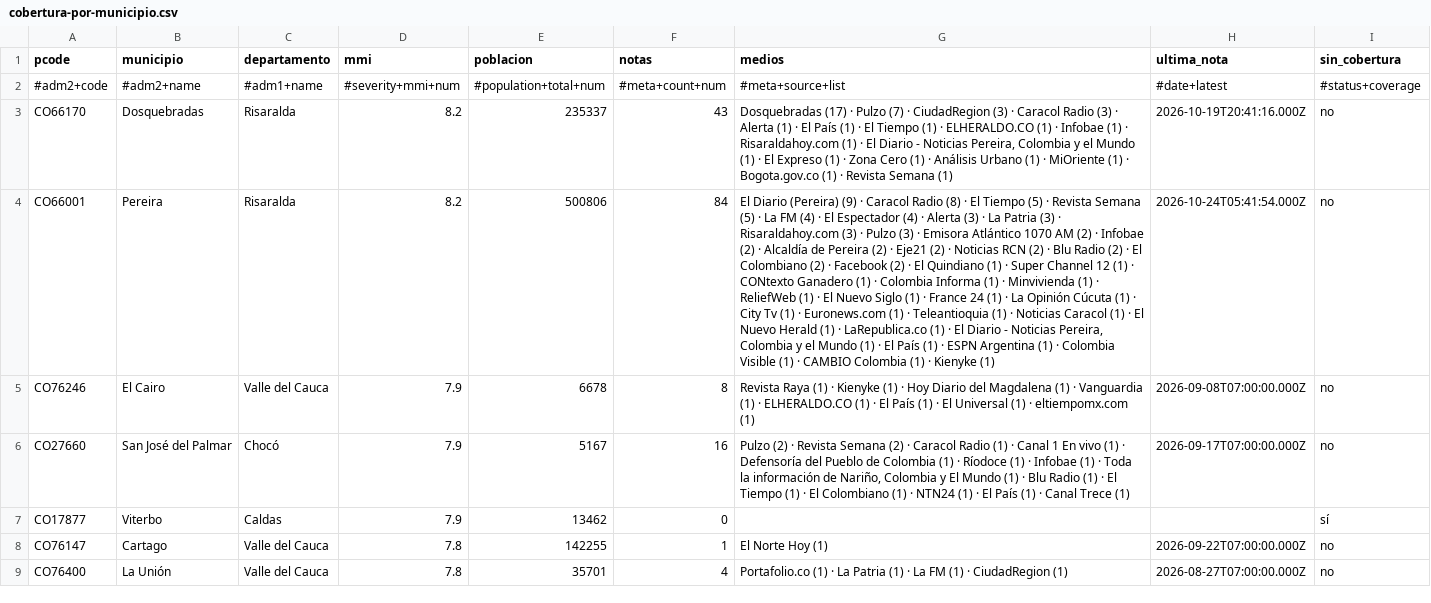
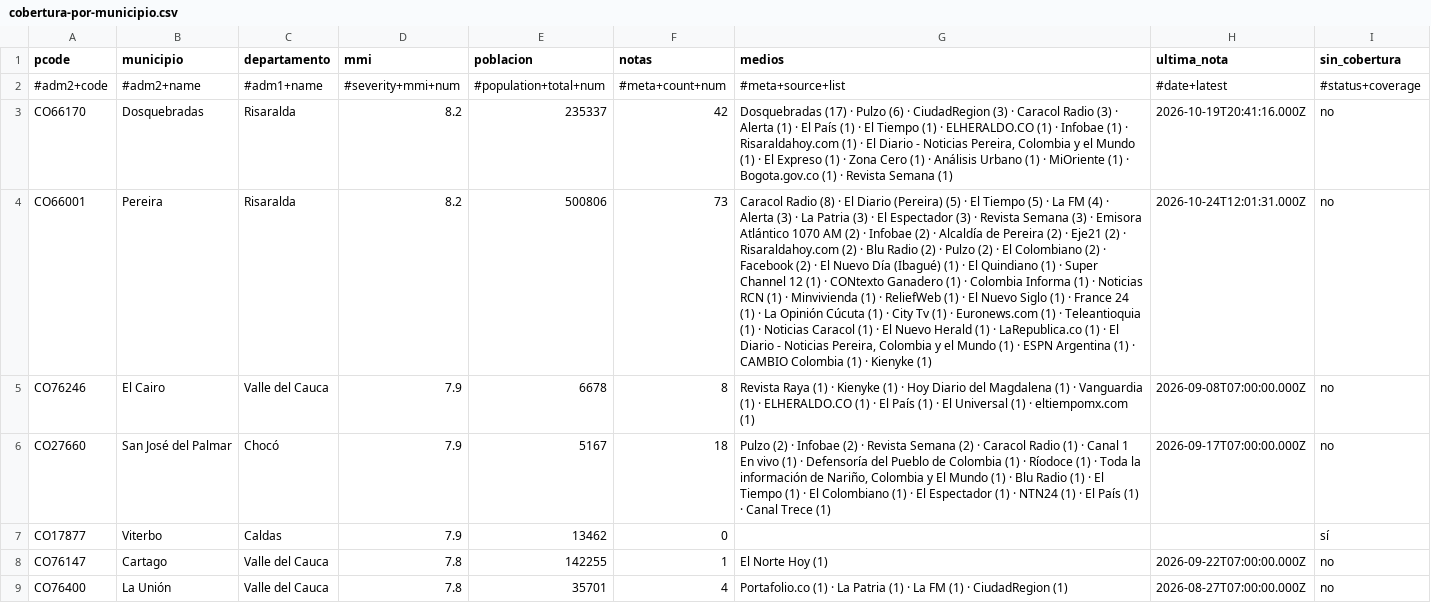
Before and after one commit to YesidAlmanzaGamba/report_cali, a CSV file: data/export/cobertura-por-municipio.csv, drawn as a sheet; only a part is shown; the diff covers the shown part only; the diff names each change by its address in the sheet, - before the commit and + after, or states it on an @@ line.

```diff
--- a/data/export/cobertura-por-municipio.csv
+++ b/data/export/cobertura-por-municipio.csv
-F3 (notas): 43
+F3 (notas): 42
-G3 (medios): …· Pulzo (7) · CiudadRegion…
+G3 (medios): …· Pulzo (6) · CiudadRegion…
-F4 (notas): 84
+F4 (notas): 73
-G4 (medios): El Diario (Pereira) (9) · Caracol Radio (8) · El Tiempo (5) · Revista Semana (5) · La FM (4) · El Espectador (4) · Alerta (3) · La Patria (3) · Risaraldahoy.com (3) · Pulzo (3) · Emisora Atlántico 1070 AM (2) · Infobae (2) · Alcaldía de Pereira (2) · Eje21 (2) · Noticias RCN (2) · Blu Radio (2) · El Colombiano (2) · Facebook (2) · El Quindiano (1) · Super Channel 12 (1) · CONtexto Ganadero (1) · Colombia Informa (1) · Minvivienda (1) · ReliefWeb (1) · El Nuevo Siglo (1) · France 24 (1) · La Opinión Cúcuta (1) · City Tv (1) · Euronews.com (1) · Teleantioquia (1) · Noticias Caracol (1) · El Nuevo Herald (1) · LaRepublica.co (1) · El Diario - Noticias Pereira, Colombia y el Mundo (1) · El País (1) · ESPN Argentina (1) · Colombia Visible (1) ·…
+G4 (medios): Caracol Radio (8) · El Diario (Pereira) (5) · El Tiempo (5) · La FM (4) · Alerta (3) · La Patria (3) · El Espectador (3) · Revista Semana (3) · Emisora Atlántico 1070 AM (2) · Infobae (2) · Alcaldía de Pereira (2) · Eje21 (2) · Risaraldahoy.com (2) · Blu Radio (2) · Pulzo (2) · El Colombiano (2) · Facebook (2) · El Nuevo Día (Ibagué) (1) · El Quindiano (1) · Super Channel 12 (1) · CONtexto Ganadero (1) · Colombia Informa (1) · Noticias RCN (1) · Minvivienda (1) · ReliefWeb (1) · El Nuevo Siglo (1) · France 24 (1) · La Opinión Cúcuta (1) · City Tv (1) · Euronews.com (1) · Teleantioquia (1) · Noticias Caracol (1) · El Nuevo Herald (1) · LaRepublica.co (1) · El Diario - Noticias Pereira, Colombia y el Mundo (1) · ESPN Argentina (1) ·…
-H4 (ultima_nota): 2026-10-24T05:41:54.000Z
+H4 (ultima_nota): 2026-10-24T12:01:31.000Z
-F6 (notas): 16
+F6 (notas): 18
-G6 (medios): …(2) · Revista Semana (2) · Caracol Radio (1) · Canal 1 En vivo (1) · Defensoría del Pueblo de Colombia (1) · Ríodoce (1) · Infobae (1) · Toda la información de Nariño, Colombia y El Mundo (1) · Blu Radio (1) · El Tiempo (1) · El Colombiano (1) ·…
+G6 (medios): …(2) · Infobae (2) · Revista Semana (2) · Caracol Radio (1) · Canal 1 En vivo (1) · Defensoría del Pueblo de Colombia (1) · Ríodoce (1) · Toda la información de Nariño, Colombia y El Mundo (1) · Blu Radio (1) · El Tiempo (1) · El Colombiano (1) · El Espectador (1) ·…
```
Also changed, not shown: 2 removed rows and 34 edited cells elsewhere in this file, 4 other files.
